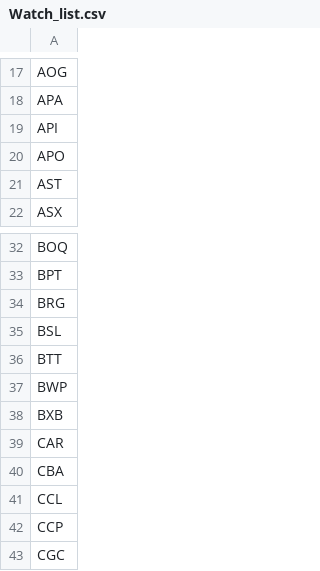
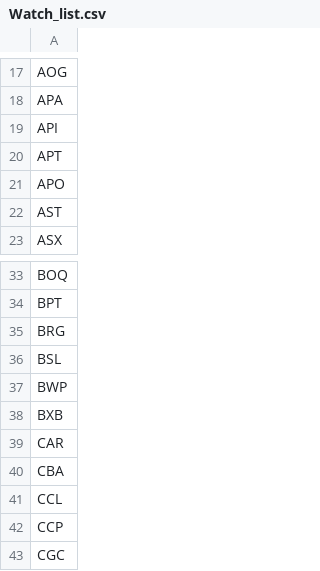
Before and after one commit to luckyphill/scando, a CSV file: Watch_list.csv, drawn as a sheet; only a part is shown, gaps mark what is left out; removed rows and columns are numbered as before the commit, all else as after; the diff names each change by its address in the sheet, - before the commit and + after, or states it on an @@ line.

```diff
--- a/Watch_list.csv
+++ b/Watch_list.csv
+row 20: APT
-row 36: BTT
```
Also changed, not shown: 7 other files.
